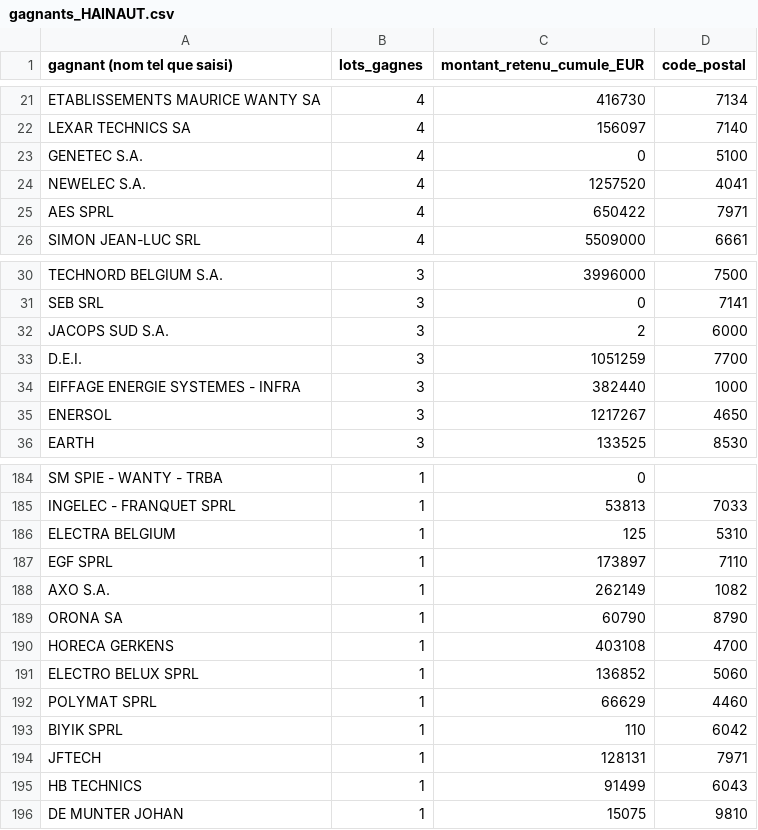
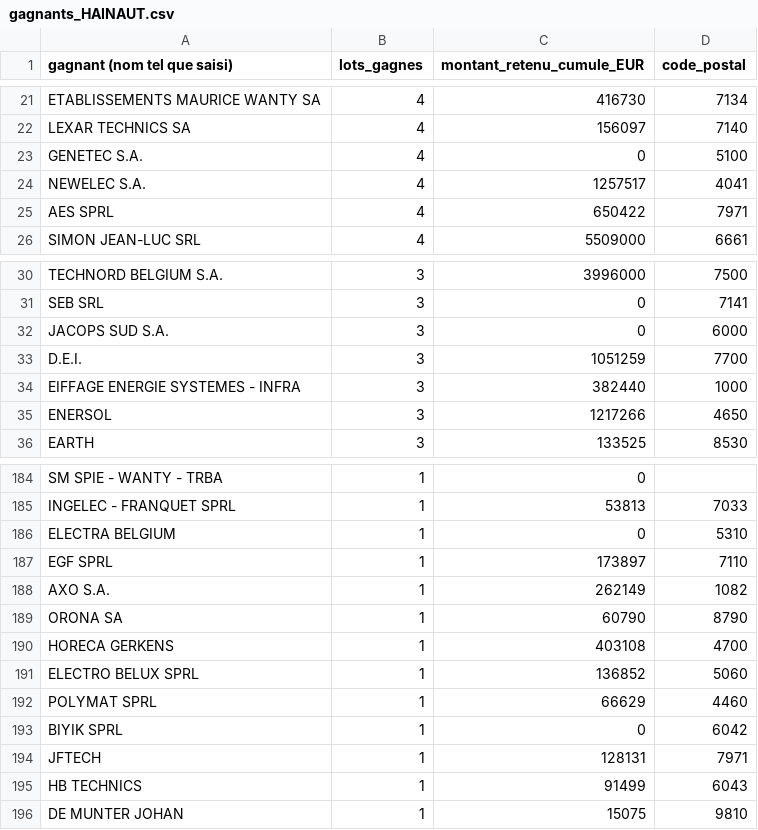
Before and after one commit to nicolobi21/ComptaIND, a CSV file: etude-niches/analysis/elec/gagnants_HAINAUT.csv, drawn as a sheet; only a part is shown, gaps mark what is left out.

```diff
--- a/etude-niches/analysis/elec/gagnants_HAINAUT.csv
+++ b/etude-niches/analysis/elec/gagnants_HAINAUT.csv
@@ -23,3 +23,3 @@ LEXAR TECHNICS SA,4,156097,7140
 GENETEC S.A.,4,0,5100
-NEWELEC S.A.,4,1257520,4041
+NEWELEC S.A.,4,1257517,4041
 AES SPRL,4,650422,7971
@@ -31,6 +31,6 @@ TECHNORD BELGIUM S.A.,3,3996000,7500
 SEB SRL,3,0,7141
-JACOPS SUD S.A.,3,2,6000
+JACOPS SUD S.A.,3,0,6000
 D.E.I.,3,1051259,7700
 EIFFAGE ENERGIE SYSTEMES - INFRA,3,382440,1000
-ENERSOL,3,1217267,4650
+ENERSOL,3,1217266,4650
 EARTH,3,133525,8530
@@ -185,3 +185,3 @@ SM SPIE - WANTY - TRBA,1,0,
 INGELEC - FRANQUET SPRL,1,53813,7033
-ELECTRA BELGIUM,1,125,5310
+ELECTRA BELGIUM,1,0,5310
 EGF SPRL,1,173897,7110
@@ -192,3 +192,3 @@ ELECTRO BELUX SPRL,1,136852,5060
 POLYMAT SPRL,1,66629,4460
-BIYIK SPRL,1,110,6042
+BIYIK SPRL,1,0,6042
 JFTECH,1,128131,7971
```
Also changed, not shown: etude-niches/analysis/elec/gagnants_CHARLEROI.csv, etude-niches/analysis/elec/gagnants_TOUT.csv, 30 other files.
